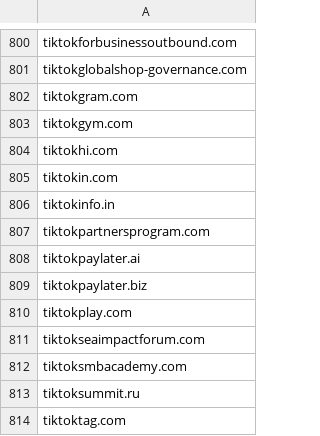
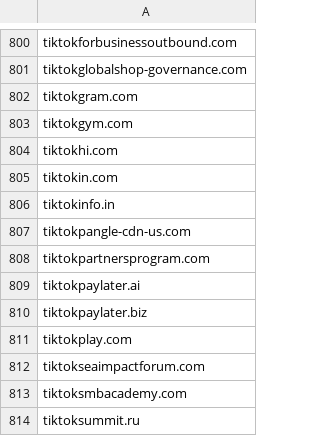
Before and after one commit to external-sources/hosts-sources, a CSV file: data/ShadowWhisperer_Junk.csv, drawn as a sheet; only a part is shown, gaps mark what is left out; the shorter side is filled out with more unchanged rows; the diff names each change by its address in the sheet, - before the commit and + after, or states it on an @@ line.

```diff
--- a/data/ShadowWhisperer_Junk.csv
+++ b/data/ShadowWhisperer_Junk.csv
+row 807: tiktokpangle-cdn-us.com
```
Also changed, not shown: data/ShadowWhisperer_Ads.csv, data/ShadowWhisperer_Ads_Wild.csv, 6 other files.
